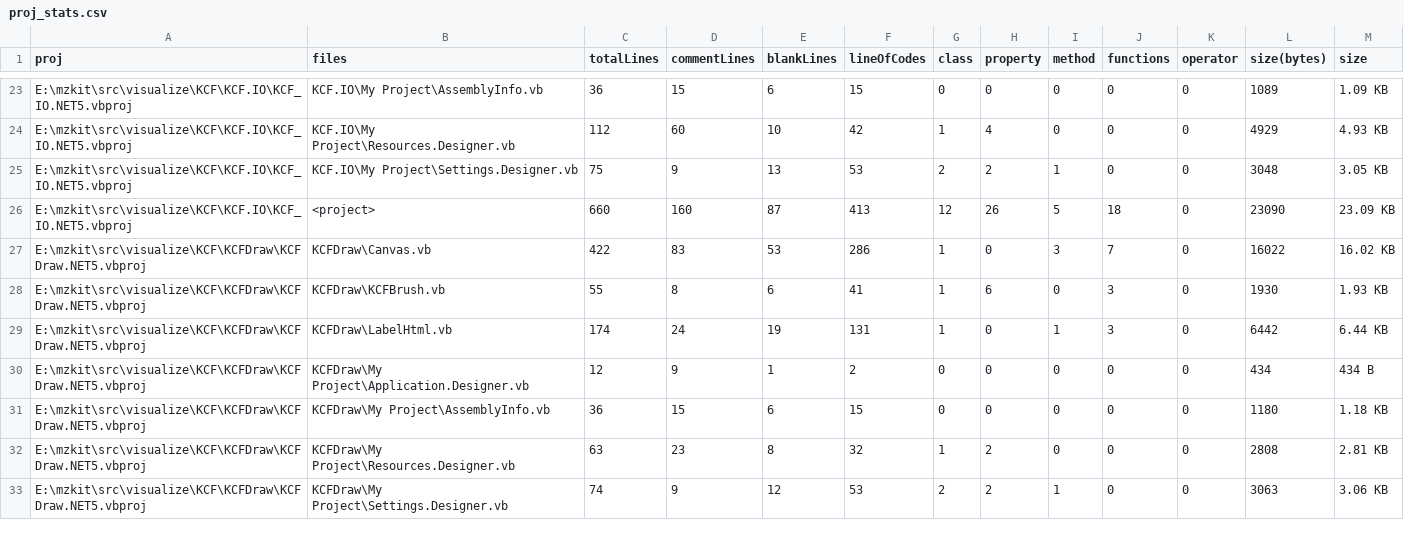
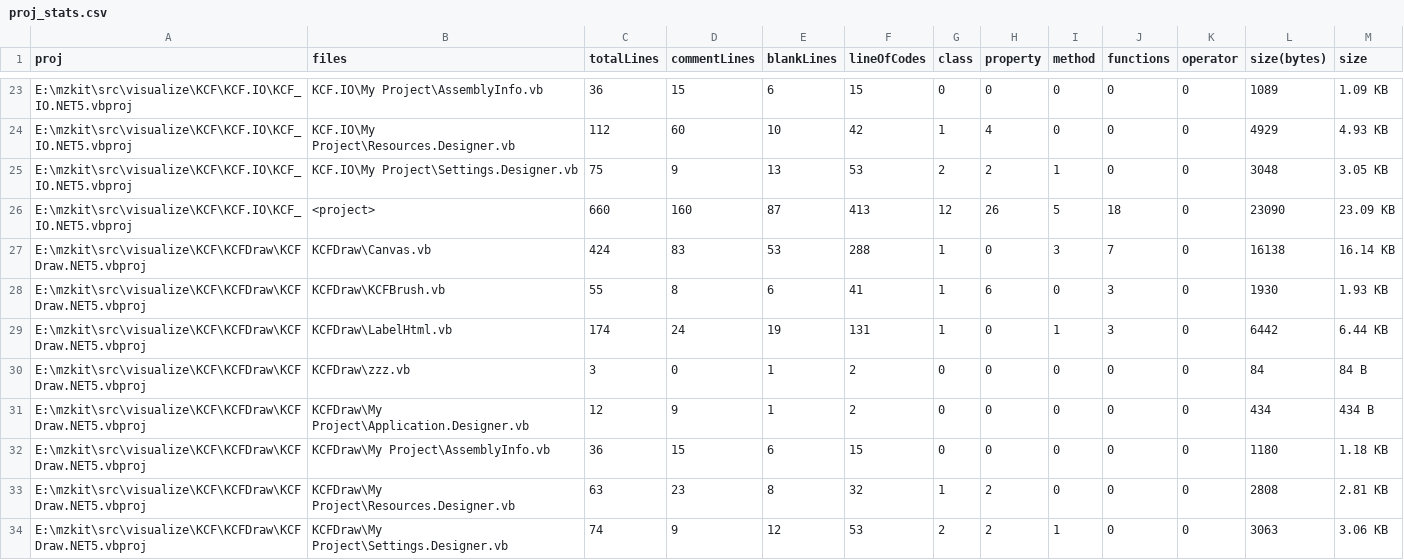
Before and after one commit to xieguigang/mzkit, a CSV file: src/visualize/proj_stats.csv, drawn as a sheet; only a part is shown, gaps mark what is left out; the diff covers the shown part only.

```diff
--- a/src/visualize/proj_stats.csv
+++ b/src/visualize/proj_stats.csv
@@ -26,5 +26,6 @@ E:\mzkit\src\visualize\KCF\KCF.IO\KCF_IO.NET5.vbproj,KCF.IO\My Project\Settings.
 E:\mzkit\src\visualize\KCF\KCF.IO\KCF_IO.NET5.vbproj,<project>,660,160,87,413,12,26,5,18,0,23090,23.09 KB
-E:\mzkit\src\visualize\KCF\KCFDraw\KCFDraw.NET5.vbproj,KCFDraw\Canvas.vb,422,83,53,286,1,0,3,7,0,16022,16.02 KB
+E:\mzkit\src\visualize\KCF\KCFDraw\KCFDraw.NET5.vbproj,KCFDraw\Canvas.vb,424,83,53,288,1,0,3,7,0,16138,16.14 KB
 E:\mzkit\src\visualize\KCF\KCFDraw\KCFDraw.NET5.vbproj,KCFDraw\KCFBrush.vb,55,8,6,41,1,6,0,3,0,1930,1.93 KB
 E:\mzkit\src\visualize\KCF\KCFDraw\KCFDraw.NET5.vbproj,KCFDraw\LabelHtml.vb,174,24,19,131,1,0,1,3,0,6442,6.44 KB
+E:\mzkit\src\visualize\KCF\KCFDraw\KCFDraw.NET5.vbproj,KCFDraw\zzz.vb,3,0,1,2,0,0,0,0,0,84,84 B
 E:\mzkit\src\visualize\KCF\KCFDraw\KCFDraw.NET5.vbproj,KCFDraw\My Project\Application.Designer.vb,12,9,1,2,0,0,0,0,0,434,434 B
```
Also changed, not shown: 2 added rows and 79 edited cells elsewhere in this file, 17 other files.
